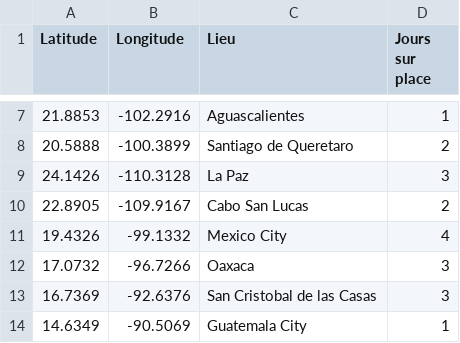
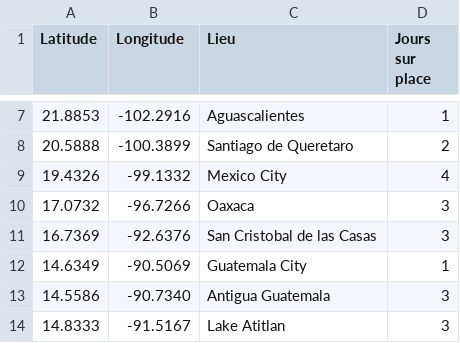
Before and after one commit to Anna-Paulina/Travel-map, a CSV file: trip.csv, drawn as a sheet; only a part is shown, gaps mark what is left out; the shorter side is filled out with more unchanged rows; the diff names each change by its address in the sheet, - before the commit and + after, or states it on an @@ line.

Commit message:
Update trip.csv

```diff
--- a/trip.csv
+++ b/trip.csv
-row 9: 24.1426 | -110.3128 | La Paz | 3
-row 10: 22.8905 | -109.9167 | Cabo San Lucas | 2
```
